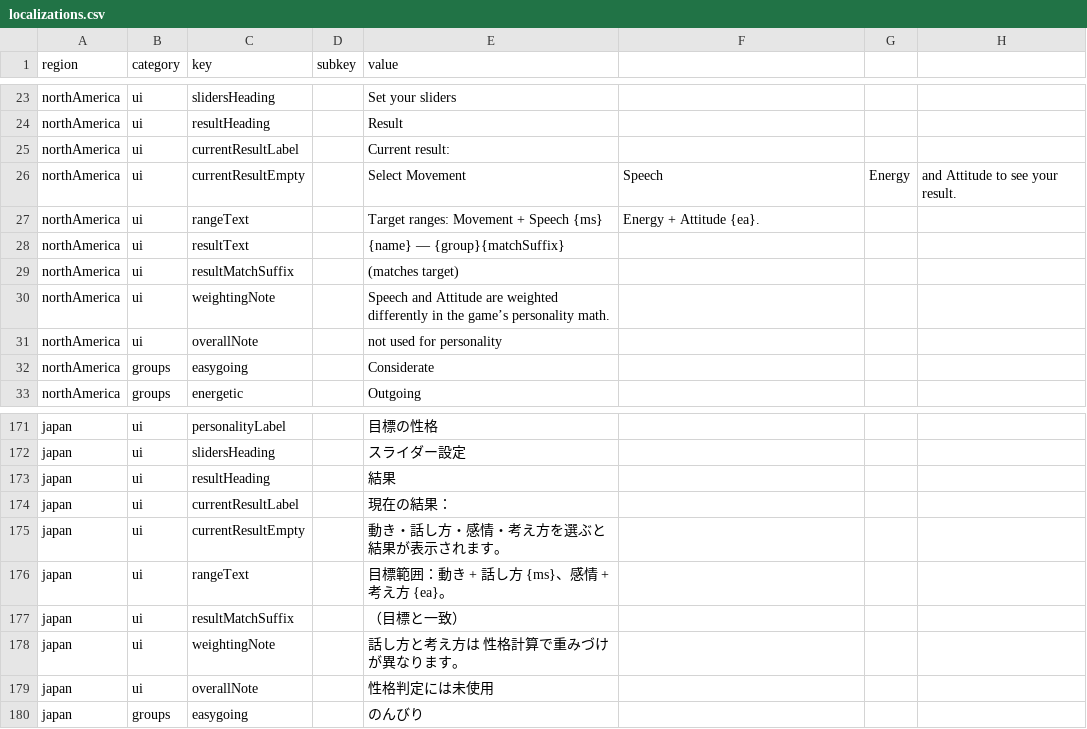
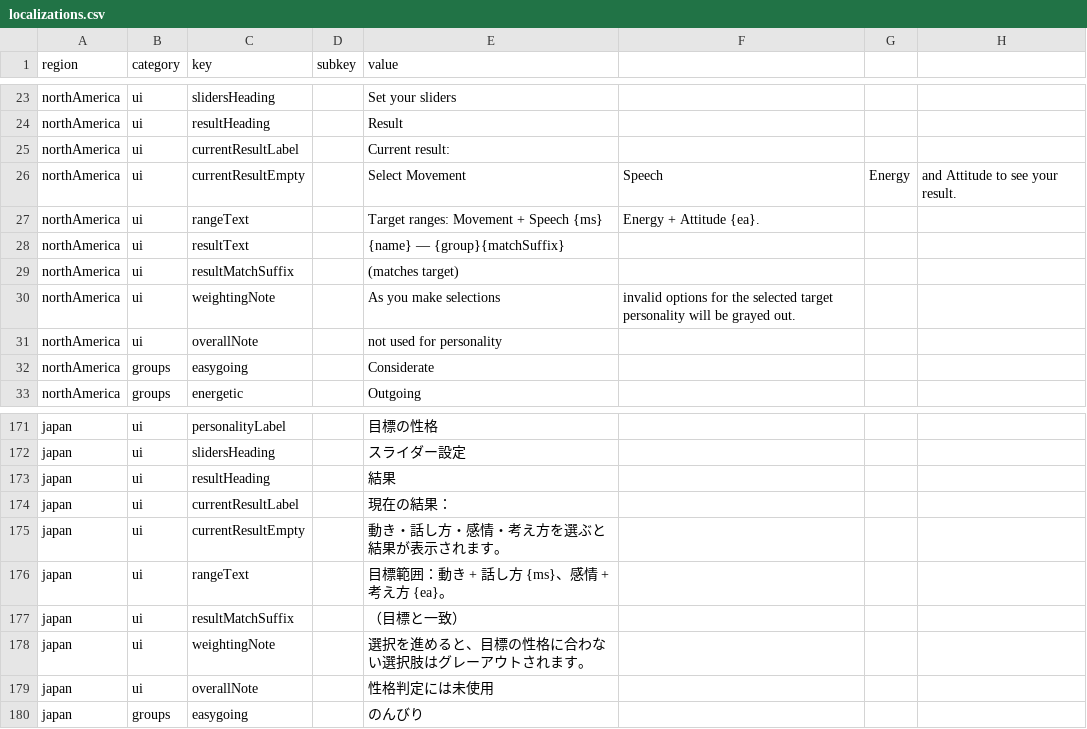
Before and after one commit to natanai/tomodachi, a CSV file: localizations.csv, drawn as a sheet; only a part is shown, gaps mark what is left out.

Commit message:
Update Japan weighting note localization to match new behavior

```diff
--- a/localizations.csv
+++ b/localizations.csv
@@ -29,3 +29,3 @@ northAmerica,ui,resultText,,{name} — {group}{matchSuffix}
 northAmerica,ui,resultMatchSuffix,, (matches target)
-northAmerica,ui,weightingNote,,Speech and Attitude are weighted differently in the game’s personality math.
+northAmerica,ui,weightingNote,,As you make selections, invalid options for the selected target personality will be grayed out.
 northAmerica,ui,overallNote,,not used for personality
@@ -177,3 +177,3 @@ japan,ui,rangeText,,目標範囲：動き + 話し方 {ms}、感情 + 考え方
 japan,ui,resultMatchSuffix,,（目標と一致）
-japan,ui,weightingNote,,話し方と考え方は 性格計算で重みづけが異なります。
+japan,ui,weightingNote,,選択を進めると、目標の性格に合わない選択肢はグレーアウトされます。
 japan,ui,overallNote,,性格判定には未使用
```
Also changed, not shown: 2 other files.
